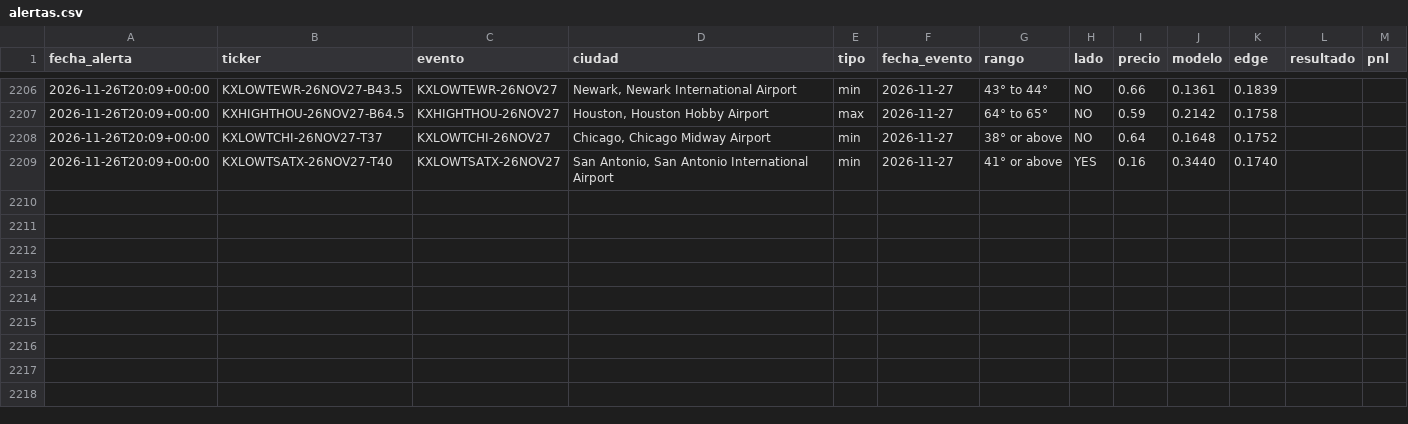
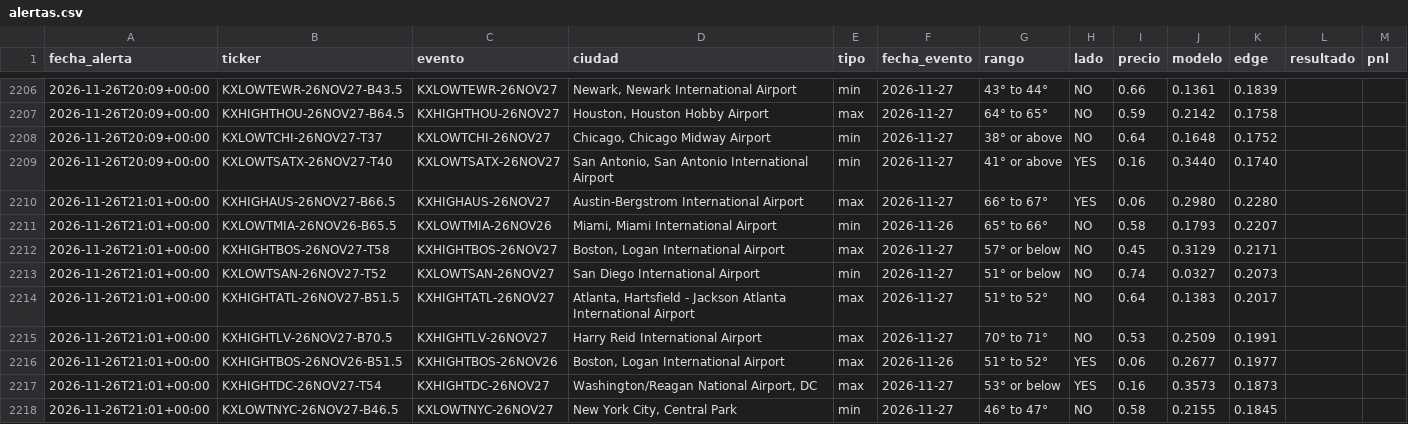
Before and after one commit to juanpablowallstreet-tech/climateradar, a CSV file: estado/alertas.csv, drawn as a sheet; only a part is shown, gaps mark what is left out; the diff names each change by its address in the sheet, - before the commit and + after, or states it on an @@ line.

Commit message:
estado radar

```diff
--- a/estado/alertas.csv
+++ b/estado/alertas.csv
+row 2210: 2026-11-26T21:01+00:00 | KXHIGHAUS-26NOV27-B66.5 | KXHIGHAUS-26NOV27 | Austin-Bergstrom International Airport | max | 2026-11-27 | 66° to 67° | YES | 0.06 | 0.2980 | 0.2280
+row 2211: 2026-11-26T21:01+00:00 | KXLOWTMIA-26NOV26-B65.5 | KXLOWTMIA-26NOV26 | Miami, Miami International Airport | min | 2026-11-26 | 65° to 66° | NO | 0.58 | 0.1793 | 0.2207
+row 2212: 2026-11-26T21:01+00:00 | KXHIGHTBOS-26NOV27-T58 | KXHIGHTBOS-26NOV27 | Boston, Logan International Airport | max | 2026-11-27 | 57° or below | NO | 0.45 | 0.3129 | 0.2171
+row 2213: 2026-11-26T21:01+00:00 | KXLOWTSAN-26NOV27-T52 | KXLOWTSAN-26NOV27 | San Diego International Airport | min | 2026-11-27 | 51° or below | NO | 0.74 | 0.0327 | 0.2073
+row 2214: 2026-11-26T21:01+00:00 | KXHIGHTATL-26NOV27-B51.5 | KXHIGHTATL-26NOV27 | Atlanta, Hartsfield - Jackson Atlanta International Airport | max | 2026-11-27 | 51° to 52° | NO | 0.64 | 0.1383 | 0.2017
+row 2215: 2026-11-26T21:01+00:00 | KXHIGHTLV-26NOV27-B70.5 | KXHIGHTLV-26NOV27 | Harry Reid International Airport | max | 2026-11-27 | 70° to 71° | NO | 0.53 | 0.2509 | 0.1991
+row 2216: 2026-11-26T21:01+00:00 | KXHIGHTBOS-26NOV26-B51.5 | KXHIGHTBOS-26NOV26 | Boston, Logan International Airport | max | 2026-11-26 | 51° to 52° | YES | 0.06 | 0.2677 | 0.1977
+row 2217: 2026-11-26T21:01+00:00 | KXHIGHTDC-26NOV27-T54 | KXHIGHTDC-26NOV27 | Washington/Reagan National Airport, DC | max | 2026-11-27 | 53° or below | YES | 0.16 | 0.3573 | 0.1873
+row 2218: 2026-11-26T21:01+00:00 | KXLOWTNYC-26NOV27-B46.5 | KXLOWTNYC-26NOV27 | New York City, Central Park | min | 2026-11-27 | 46° to 47° | NO | 0.58 | 0.2155 | 0.1845
```
Also changed, not shown: 1 other file.
